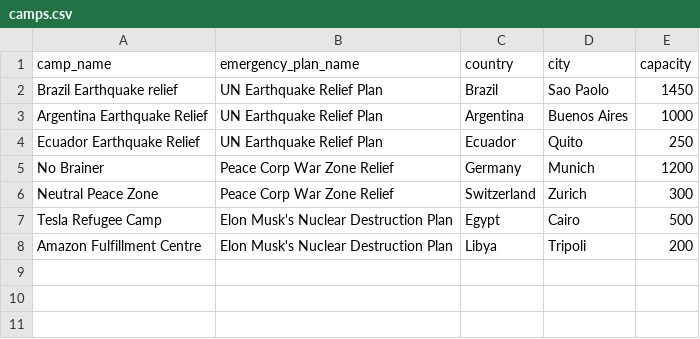
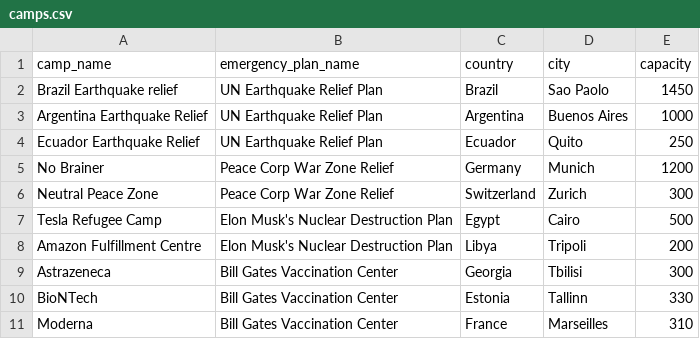
Before and after one commit to tiffgerst/Refugee-Management-System, a CSV file: data/camps.csv, drawn as a sheet.

```diff
--- a/data/camps.csv
+++ b/data/camps.csv
@@ -8 +8,4 @@ Tesla Refugee Camp,Elon Musk's Nuclear Destruction Plan,Egypt,Cairo,500
 Amazon Fulfillment Centre,Elon Musk's Nuclear Destruction Plan,Libya,Tripoli,200
+Astrazeneca,Bill Gates Vaccination Center,Georgia,Tbilisi,300
+BioNTech,Bill Gates Vaccination Center,Estonia,Tallinn,330
+Moderna,Bill Gates Vaccination Center,France,Marseilles ,310
```
Also changed, not shown: data/availability.csv, data/refugees.csv, 3 other files.
